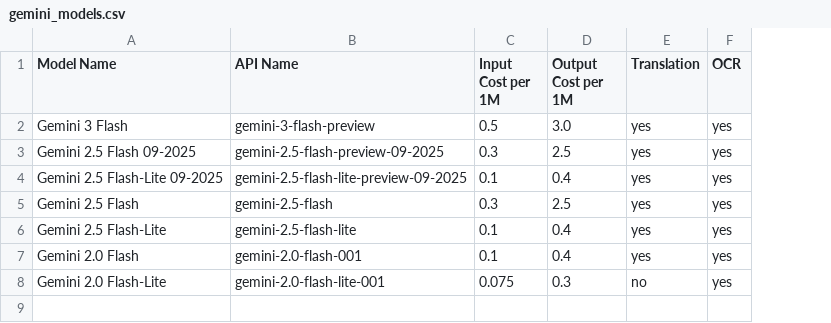
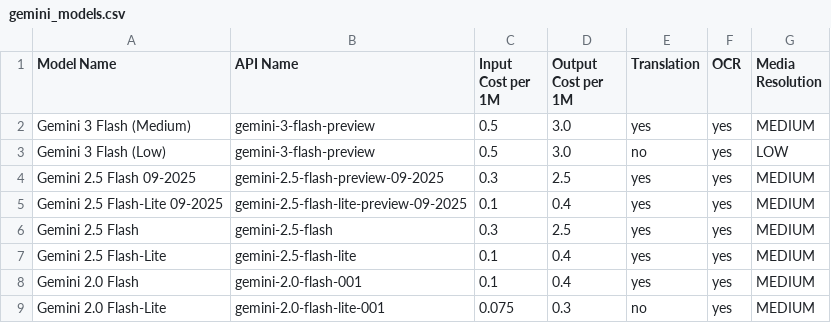
Before and after one commit to tomkam1702/OCR-Translator, a CSV file: resources/gemini_models.csv, drawn as a sheet; addresses are those after the commit; the diff names each change by its address in the sheet, - before the commit and + after, or states it on an @@ line.

Commit message:
Gemini 3 Flash Medium and Low Support

```diff
--- a/resources/gemini_models.csv
+++ b/resources/gemini_models.csv
+column G (Media Resolution), row 2: MEDIUM; rows 4-9: all MEDIUM
-A2 (Model Name): Gemini 3 Flash
+A2 (Model Name): Gemini 3 Flash (Medium)
+row 3: Gemini 3 Flash (Low) | gemini-3-flash-preview | 0.5 | 3.0 | no | yes | LOW
```
Also changed, not shown: 2 other files.
